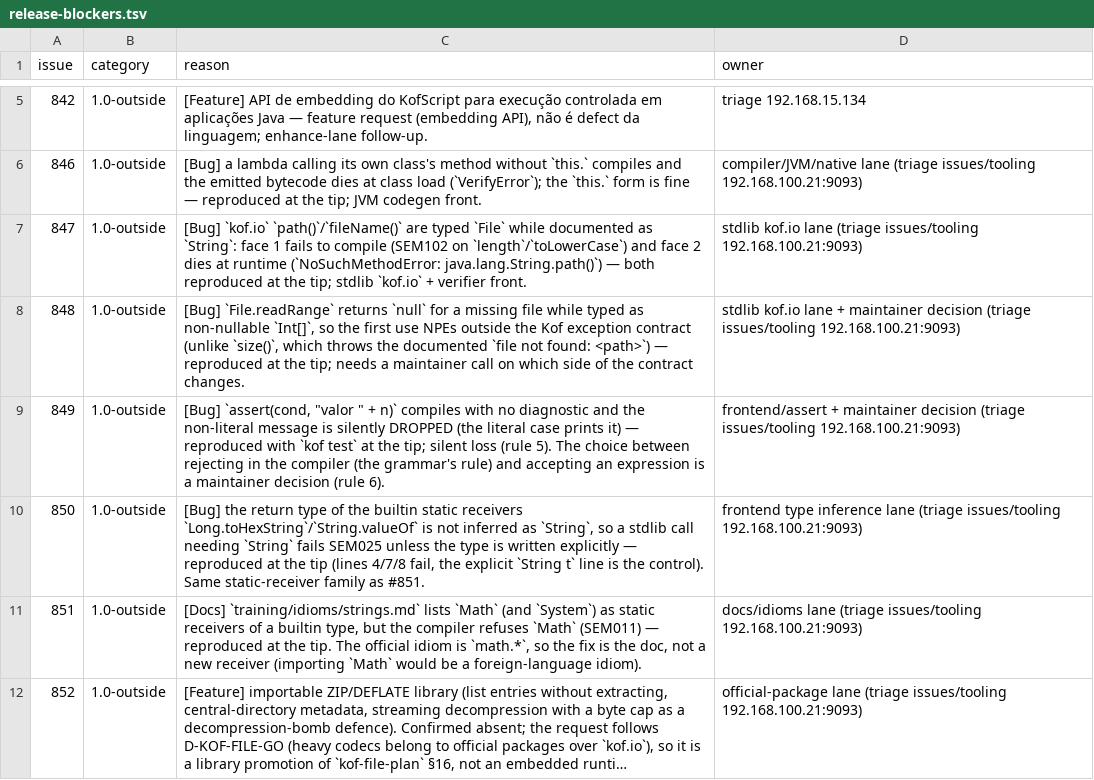
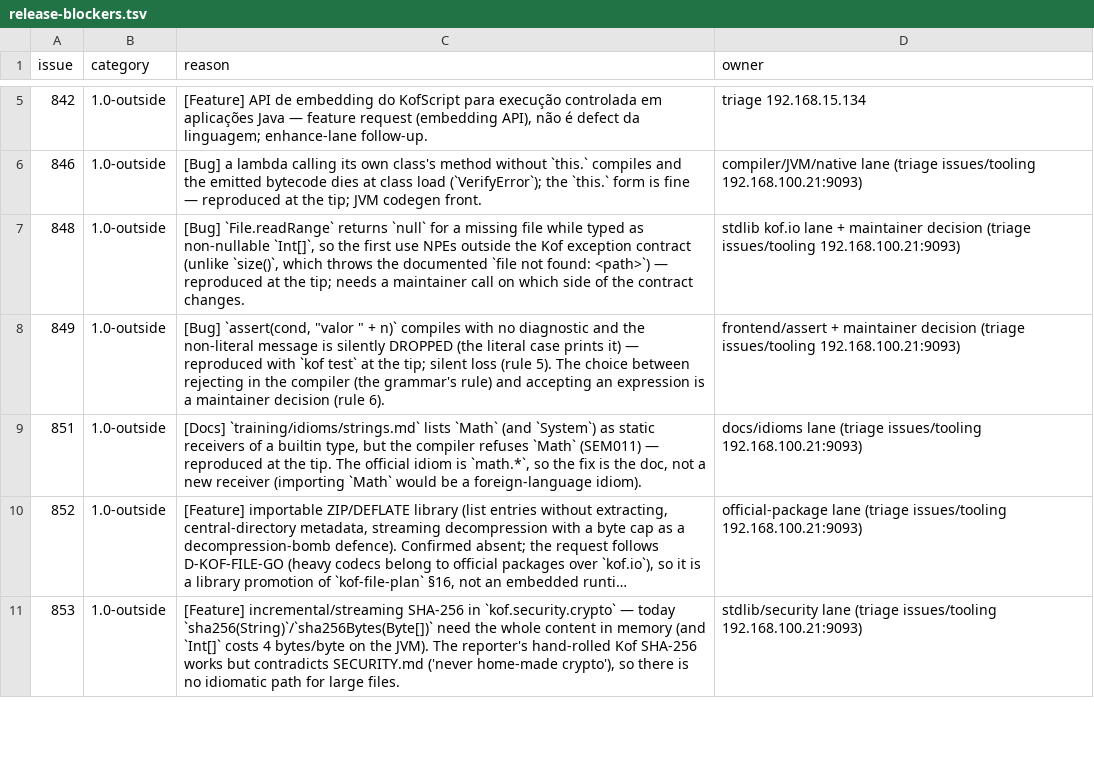
Before and after one commit to AlexandreMendess/Kof4j, a TSV file: scripts/release-blockers.tsv, drawn as a sheet; only a part is shown, gaps mark what is left out; the shorter side is filled out with more unchanged rows; long unchanged cells end in …; the diff names each change by its address in the sheet, - before the commit and + after, or states it on an @@ line.

Commit message:
docs(release): drop the #847 and #850 rows — both issues are CLOSED (fixes at a14a7cd47 / 44149ee3b, proof in their comments); the ledger classifies OPEN issues only. gate: 2 open 1.0-blocks (#866/#870), 0 classification violations. lane issues/tooling owner = 192.168.100.21:9093

```diff
--- a/scripts/release-blockers.tsv
+++ b/scripts/release-blockers.tsv
-row 7: 847 | 1.0-outside | [Bug] `kof.io` `path()`/`fileName()` are typed `File` while documented as `String`: face 1 fails to compile (SEM102 on `length`/`toLowerCase`) and face 2 dies at runtime (`NoSuchMethodError: java.lang.String.path()`) — both reproduced at the tip; stdlib `kof.io` + verifier front. | stdlib kof.io lane (triage issues/tooling 192.168.100.21:9093)
-row 10: 850 | 1.0-outside | [Bug] the return type of the builtin static receivers `Long.toHexString`/`String.valueOf` is not inferred as `String`, so a stdlib call needing `String` fails SEM025 unless the type is written explicitly — reproduced at the tip (lines 4/7/8 fail, the explicit `String t` line is the control). Same static-receiver family as #851. | frontend type inference lane (triage issues/tooling 192.168.100.21:9093)
```
